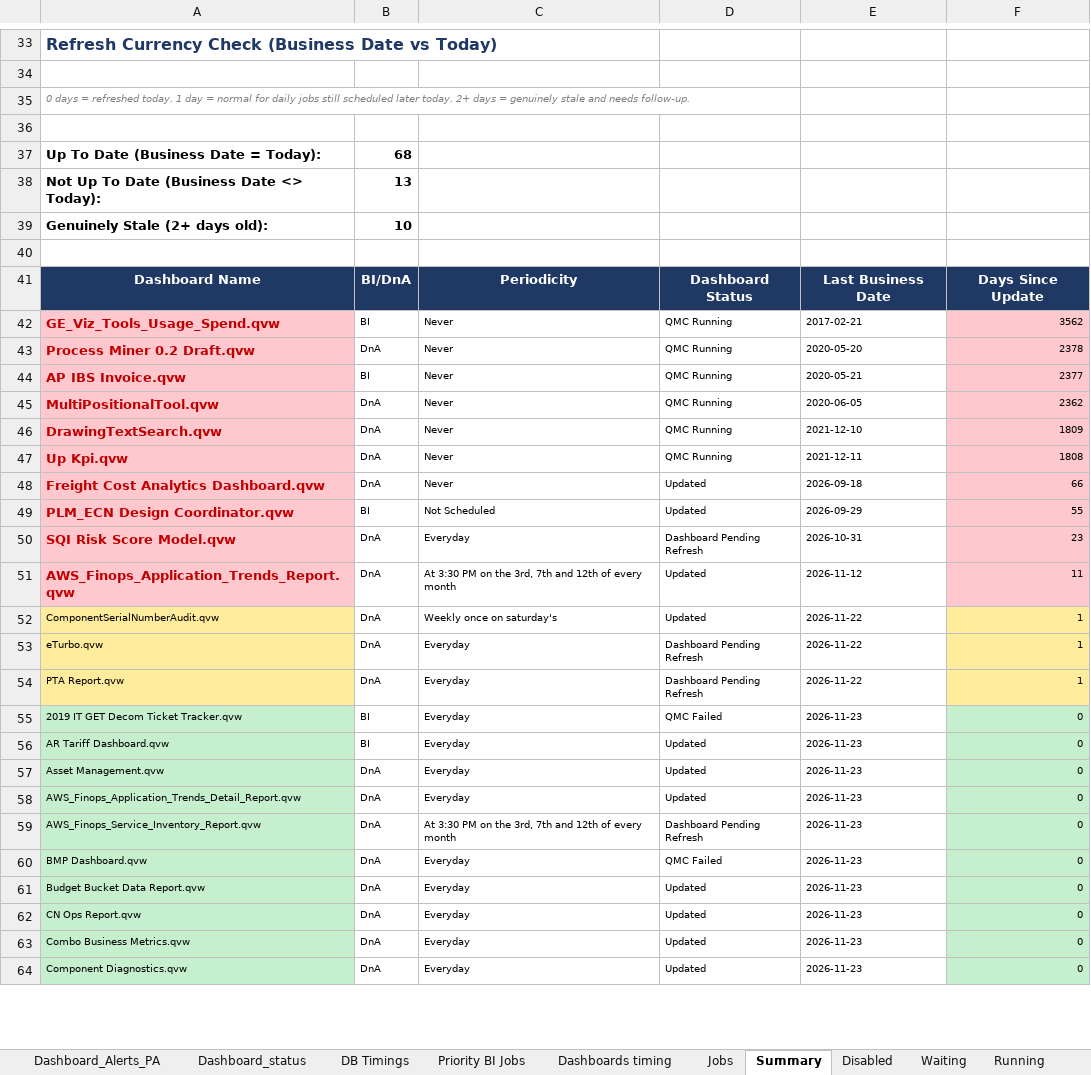
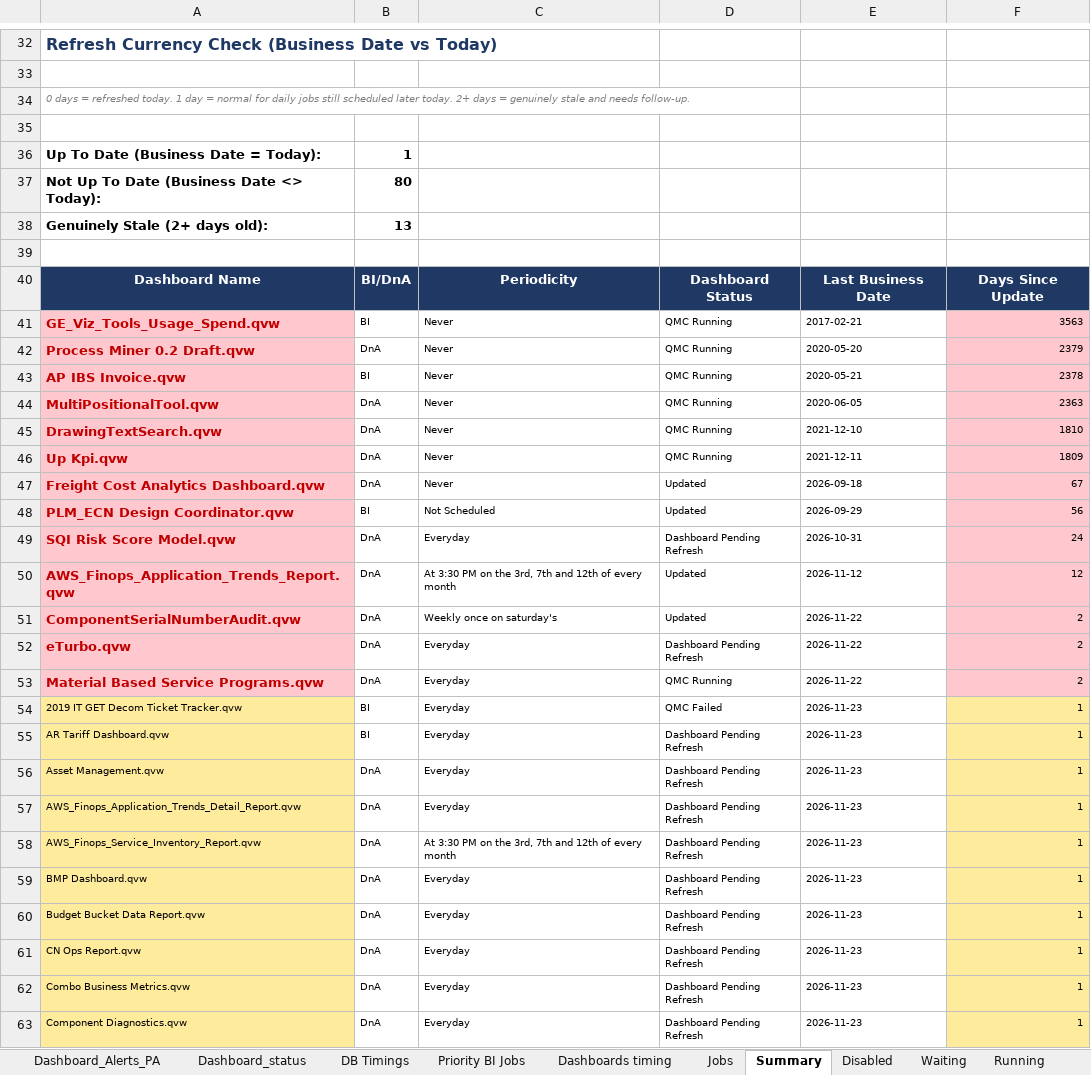
Before and after one commit to warriorcool1213-blip/Wabtec_Qlik_DB-s, an Excel workbook: Expected_sheet.xlsx, sheet Summary, drawn as a sheet; only a part is shown, gaps mark what is left out; values as stored, in another font and other column widths than the file's, no borders; addresses are those after the commit; the diff covers the shown part only; the diff names each change by its address in the sheet, - before the commit and + after, or states it on an @@ line.

Commit message:
Auto refresh dashboard data

```diff
--- a/Expected_sheet.xlsx (sheet Summary)
+++ b/Expected_sheet.xlsx (sheet Summary)
-B36: 68
+B36: 1
-B37: 13
+B37: 80
-B38: 10
+B38: 13
-F41: 3562
+F41: 3563
-F42: 2378
+F42: 2379
-F43: 2377
+F43: 2378
-F44: 2362
+F44: 2363
-F45: 1809
+F45: 1810
-F46: 1808
+F46: 1809
-F47: 66
+F47: 67
-F48: 55
+F48: 56
-F49: 23
+F49: 24
-F50: 11
+F50: 12
@@ A51:A53 fill: #FFEB9C → #FFC7CE, bold: off → on, text colour: black → #C00000, text size: larger @@
-F51:F53: 1
+F51:F53: 2
-F51:F53 fill: #FFEB9C
+F51:F53 fill: #FFC7CE
-A53: PTA Report.qvw
+A53: Material Based Service Programs.qvw
-D53: Dashboard Pending Refresh
+D53: QMC Running
-A54:A63 fill: #C6EFCE
+A54:A63 fill: #FFEB9C
-F54:F63: 0
+F54:F63: 1
-F54:F63 fill: #C6EFCE
+F54:F63 fill: #FFEB9C
-D55:D57: Updated
+D55:D57: Dashboard Pending Refresh
-D59: QMC Failed
+D59: Dashboard Pending Refresh
-D60:D63: Updated
+D60:D63: Dashboard Pending Refresh
```
Also changed, not shown: other rows of this sheet, sheet Waiting, sheet Jobs, sheet Failed, sheet Running, sheet Dashboard_status, sheet Dashboard_Alerts_PA, 3 more sheets.
